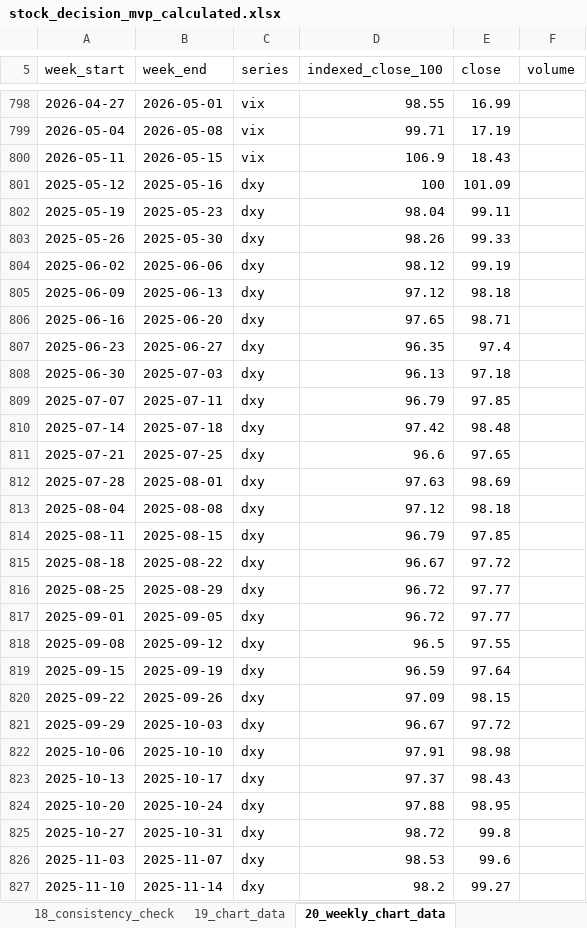
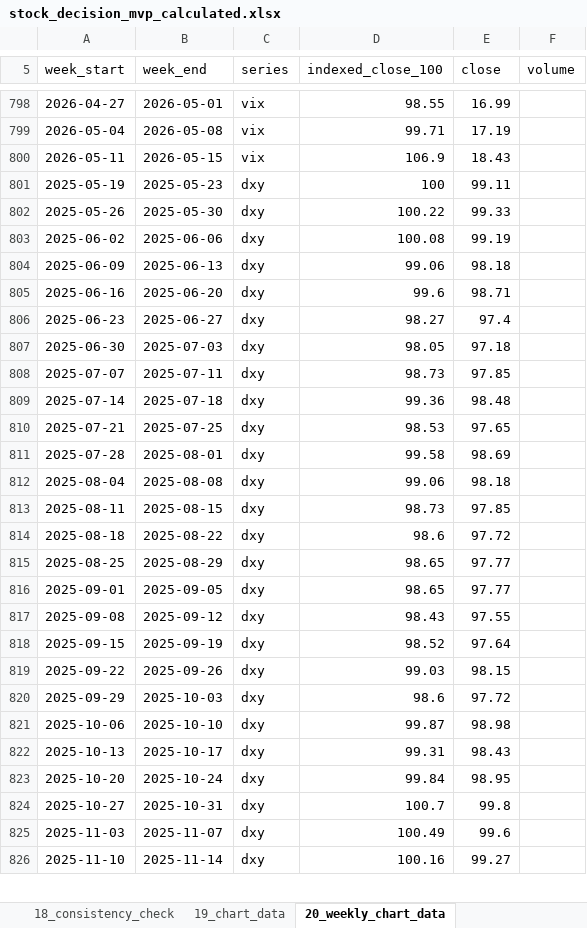
Before and after one commit to ob198-cpu/kabu, an Excel workbook: stock_decision_mvp_calculated.xlsx, sheet 20_weekly_chart_data, drawn as a sheet; only a part is shown, gaps mark what is left out; values as stored, in another font and other column widths than the file's, no borders; removed rows and columns are numbered as before the commit, all else as after; the diff covers the shown part only; the diff names each change by its address in the sheet, - before the commit and + after, or states it on an @@ line.

```diff
--- a/stock_decision_mvp_calculated.xlsx (sheet 20_weekly_chart_data)
+++ b/stock_decision_mvp_calculated.xlsx (sheet 20_weekly_chart_data)
-row 801: 2025-05-12 | 2025-05-16 | dxy | 100 | 101.09
-D801 (indexed_close_100): 98.04
+D801 (indexed_close_100): 100
-D802 (indexed_close_100): 98.26
+D802 (indexed_close_100): 100.22
-D803 (indexed_close_100): 98.12
+D803 (indexed_close_100): 100.08
-D804 (indexed_close_100): 97.12
+D804 (indexed_close_100): 99.06
-D805 (indexed_close_100): 97.65
+D805 (indexed_close_100): 99.6
-D806 (indexed_close_100): 96.35
+D806 (indexed_close_100): 98.27
-D807 (indexed_close_100): 96.13
+D807 (indexed_close_100): 98.05
-D808 (indexed_close_100): 96.79
+D808 (indexed_close_100): 98.73
-D809 (indexed_close_100): 97.42
+D809 (indexed_close_100): 99.36
-D810 (indexed_close_100): 96.6
+D810 (indexed_close_100): 98.53
-D811 (indexed_close_100): 97.63
+D811 (indexed_close_100): 99.58
-D812 (indexed_close_100): 97.12
+D812 (indexed_close_100): 99.06
-D813 (indexed_close_100): 96.79
+D813 (indexed_close_100): 98.73
-D814 (indexed_close_100): 96.67
+D814 (indexed_close_100): 98.6
-D815:D816 (indexed_close_100): 96.72
+D815:D816 (indexed_close_100): 98.65
-D817 (indexed_close_100): 96.5
+D817 (indexed_close_100): 98.43
-D818 (indexed_close_100): 96.59
+D818 (indexed_close_100): 98.52
-D819 (indexed_close_100): 97.09
+D819 (indexed_close_100): 99.03
-D820 (indexed_close_100): 96.67
+D820 (indexed_close_100): 98.6
-D821 (indexed_close_100): 97.91
+D821 (indexed_close_100): 99.87
-D822 (indexed_close_100): 97.37
+D822 (indexed_close_100): 99.31
-D823 (indexed_close_100): 97.88
+D823 (indexed_close_100): 99.84
-D824 (indexed_close_100): 98.72
+D824 (indexed_close_100): 100.7
-D825 (indexed_close_100): 98.53
+D825 (indexed_close_100): 100.49
-D826 (indexed_close_100): 98.2
+D826 (indexed_close_100): 100.16
```
Also changed, not shown: 26 edited cells elsewhere in this sheet, sheet 09_errors, sheet 14_score_history, sheet 09b_prediction_log, sheet 03c_weekly_1y, sheet 03_raw_macro_latest, sheet 02_raw_prices_latest, 9 more sheets, other sheet tabs, 1 other file.
